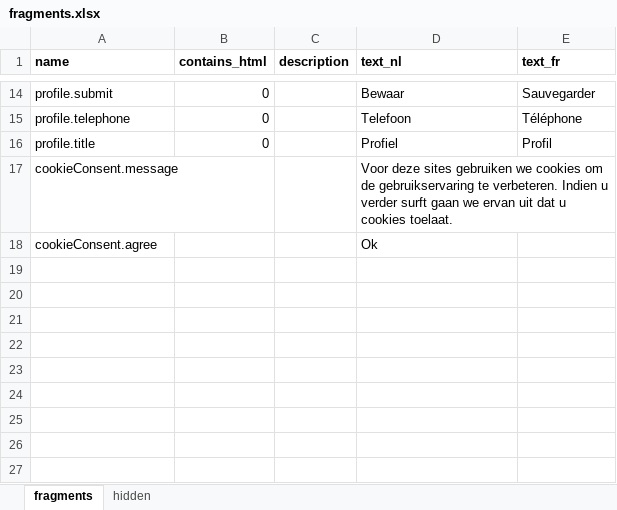
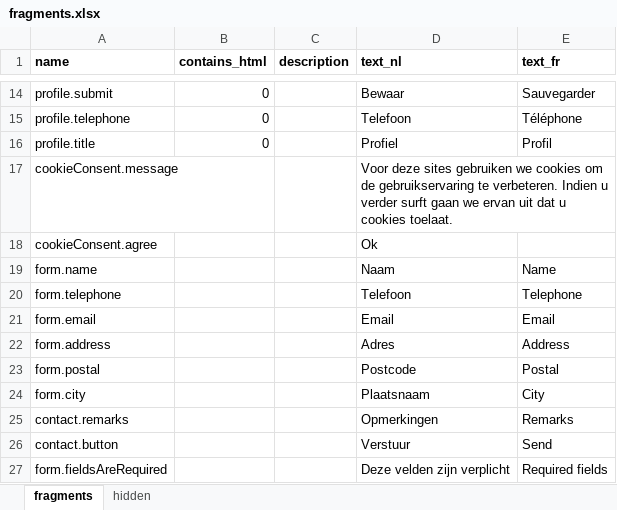
Before and after one commit to spatie/blender, an Excel workbook: database/seeds/data/fragments.xlsx, sheet fragments, drawn as a sheet; only a part is shown, gaps mark what is left out; values as stored, in another font and other column widths than the file's, no borders; the diff names each change by its address in the sheet, - before the commit and + after, or states it on an @@ line.

```diff
--- a/database/seeds/data/fragments.xlsx (sheet fragments)
+++ b/database/seeds/data/fragments.xlsx (sheet fragments)
+row 19: form.name |  |  | Naam | Name
+row 20: form.telephone |  |  | Telefoon | Telephone
+row 21: form.email |  |  | Email | Email
+row 22: form.address |  |  | Adres | Address
+row 23: form.postal |  |  | Postcode | Postal
+row 24: form.city |  |  | Plaatsnaam | City
+row 25: contact.remarks |  |  | Opmerkingen | Remarks
+row 26: contact.button |  |  | Verstuur | Send
+row 27: form.fieldsAreRequired |  |  | Deze velden zijn verplicht | Required fields
```
Also changed, not shown: 8 other files.
